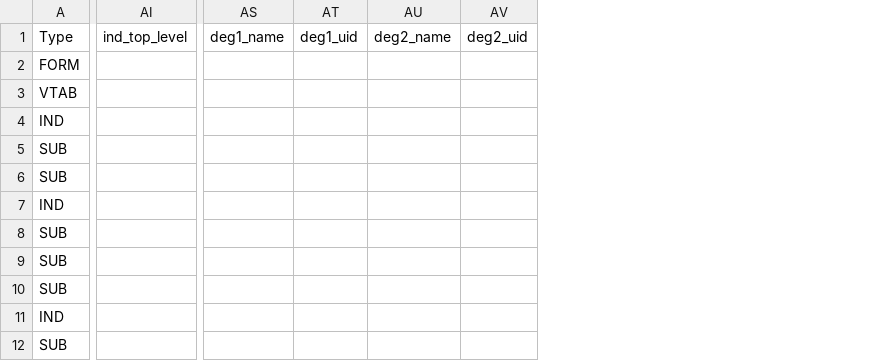
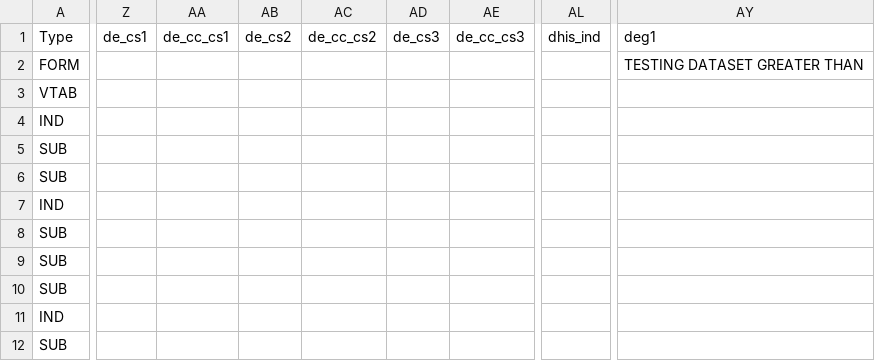
Before and after one commit to pepfar-datim/MERTide-Public, a CSV file: samples/control_files/greaterthan.csv, drawn as a sheet; only a part is shown, gaps mark what is left out; removed rows and columns are numbered as before the commit, all else as after; rows hold the shown columns only; the diff covers the shown part only; the diff names each change by its address in the sheet, - before the commit and + after, or states it on an @@ line.

```diff
--- a/samples/control_files/greaterthan.csv
+++ b/samples/control_files/greaterthan.csv
+column Z (de_cs1), empty
+column AA (de_cc_cs1), empty
+column AB (de_cs2), empty
+column AC (de_cc_cs2), empty
+column AD (de_cs3), empty
+column AE (de_cc_cs3), empty
+column AL (dhis_ind), empty
-column AI (ind_top_level), empty
-column AS (deg1_name), empty
-column AT (deg1_uid), empty
-column AU (deg2_name), empty
-column AV (deg2_uid), empty
+column AY (deg1), empty
-row 2: FORM
+row 2: FORM |  |  |  |  |  |  |  | TESTING DATASET GREATER THAN
```
Also changed, not shown: 6 added columns and 8 removed columns elsewhere in this file, samples/control_files/equals.csv, samples/control_files/lessthan.csv, 3 other files.
